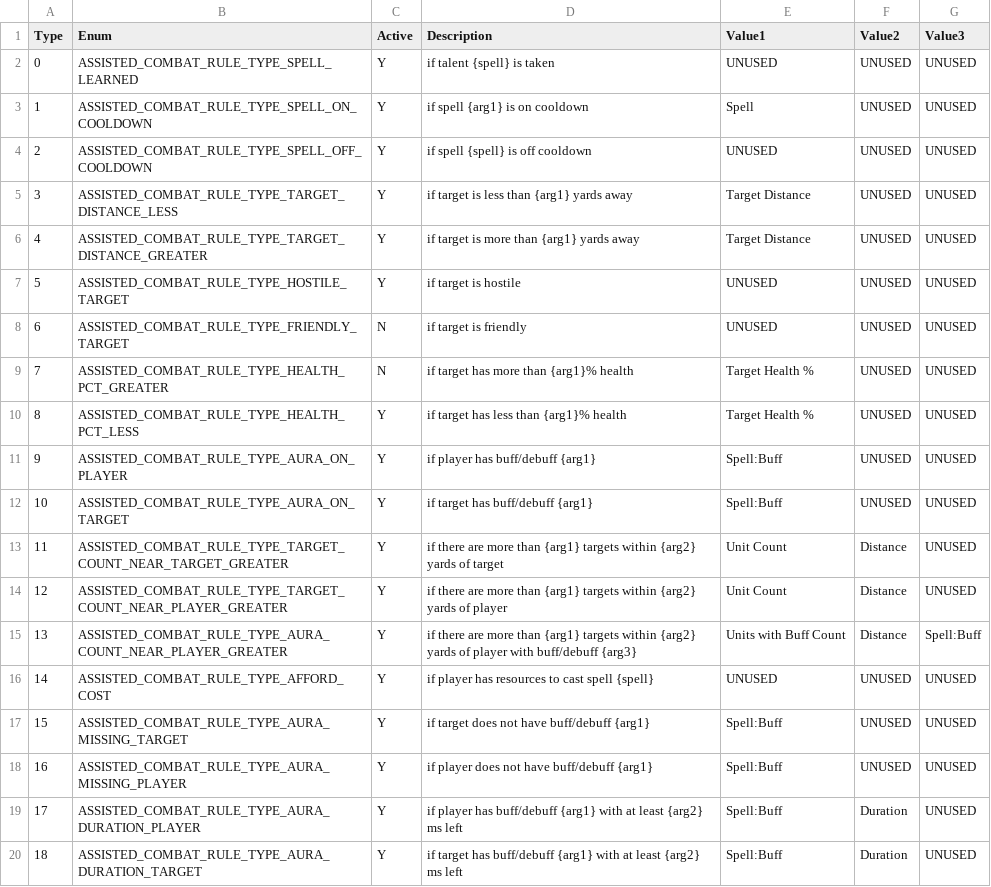
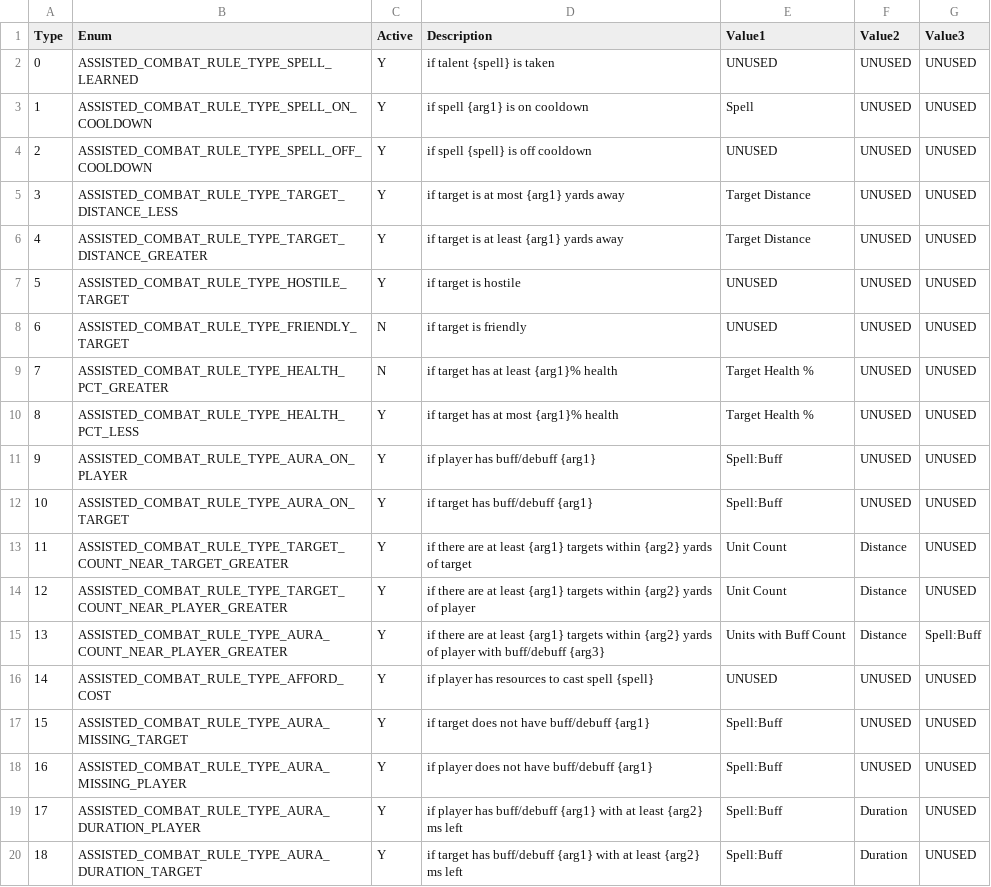
Before and after one commit to shawngmc/wow_assist_mapper, a CSV file: data/ConditionTypeMap.csv, drawn as a sheet; only a part is shown; the diff covers the shown part only.

```diff
--- a/data/ConditionTypeMap.csv
+++ b/data/ConditionTypeMap.csv
@@ -4,13 +4,13 @@ Type,Enum,Active,Description,Value1,Value2,Value3
 2,ASSISTED_COMBAT_RULE_TYPE_SPELL_OFF_COOLDOWN,Y,if spell {spell} is off cooldown,UNUSED,UNUSED,UNUSED
-3,ASSISTED_COMBAT_RULE_TYPE_TARGET_DISTANCE_LESS,Y,if target is less than {arg1} yards away,Target Distance,UNUSED,UNUSED
-4,ASSISTED_COMBAT_RULE_TYPE_TARGET_DISTANCE_GREATER,Y,if target is more than {arg1} yards away,Target Distance,UNUSED,UNUSED
+3,ASSISTED_COMBAT_RULE_TYPE_TARGET_DISTANCE_LESS,Y,if target is at most {arg1} yards away,Target Distance,UNUSED,UNUSED
+4,ASSISTED_COMBAT_RULE_TYPE_TARGET_DISTANCE_GREATER,Y,if target is at least {arg1} yards away,Target Distance,UNUSED,UNUSED
 5,ASSISTED_COMBAT_RULE_TYPE_HOSTILE_TARGET,Y,if target is hostile,UNUSED,UNUSED,UNUSED
 6,ASSISTED_COMBAT_RULE_TYPE_FRIENDLY_TARGET,N,if target is friendly,UNUSED,UNUSED,UNUSED
-7,ASSISTED_COMBAT_RULE_TYPE_HEALTH_PCT_GREATER,N,if target has more than {arg1}% health,Target Health %,UNUSED,UNUSED
-8,ASSISTED_COMBAT_RULE_TYPE_HEALTH_PCT_LESS,Y,if target has less than {arg1}% health,Target Health %,UNUSED,UNUSED
+7,ASSISTED_COMBAT_RULE_TYPE_HEALTH_PCT_GREATER,N,if target has at least {arg1}% health,Target Health %,UNUSED,UNUSED
+8,ASSISTED_COMBAT_RULE_TYPE_HEALTH_PCT_LESS,Y,if target has at most {arg1}% health,Target Health %,UNUSED,UNUSED
 9,ASSISTED_COMBAT_RULE_TYPE_AURA_ON_PLAYER,Y,if player has buff/debuff {arg1},Spell:Buff,UNUSED,UNUSED
 10,ASSISTED_COMBAT_RULE_TYPE_AURA_ON_TARGET,Y,if target has buff/debuff {arg1},Spell:Buff,UNUSED,UNUSED
-11,ASSISTED_COMBAT_RULE_TYPE_TARGET_COUNT_NEAR_TARGET_GREATER,Y,if there are more than {arg1} targets within {arg2} yards of target,Unit Count,Distance,UNUSED
-12,ASSISTED_COMBAT_RULE_TYPE_TARGET_COUNT_NEAR_PLAYER_GREATER,Y,if there are more than {arg1} targets within {arg2} yards of player,Unit Count,Distance,UNUSED
-13,ASSISTED_COMBAT_RULE_TYPE_AURA_COUNT_NEAR_PLAYER_GREATER,Y,if there are more than {arg1} targets within {arg2} yards of player with buff/debuff {arg3},Units with Buff Count,Distance,Spell:Buff
+11,ASSISTED_COMBAT_RULE_TYPE_TARGET_COUNT_NEAR_TARGET_GREATER,Y,if there are at least {arg1} targets within {arg2} yards of target,Unit Count,Distance,UNUSED
+12,ASSISTED_COMBAT_RULE_TYPE_TARGET_COUNT_NEAR_PLAYER_GREATER,Y,if there are at least {arg1} targets within {arg2} yards of player,Unit Count,Distance,UNUSED
+13,ASSISTED_COMBAT_RULE_TYPE_AURA_COUNT_NEAR_PLAYER_GREATER,Y,if there are at least {arg1} targets within {arg2} yards of player with buff/debuff {arg3},Units with Buff Count,Distance,Spell:Buff
 14,ASSISTED_COMBAT_RULE_TYPE_AFFORD_COST,Y,if player has resources to cast spell {spell},UNUSED,UNUSED,UNUSED
```
Also changed, not shown: 47 edited cells elsewhere in this file, 39 other files.
